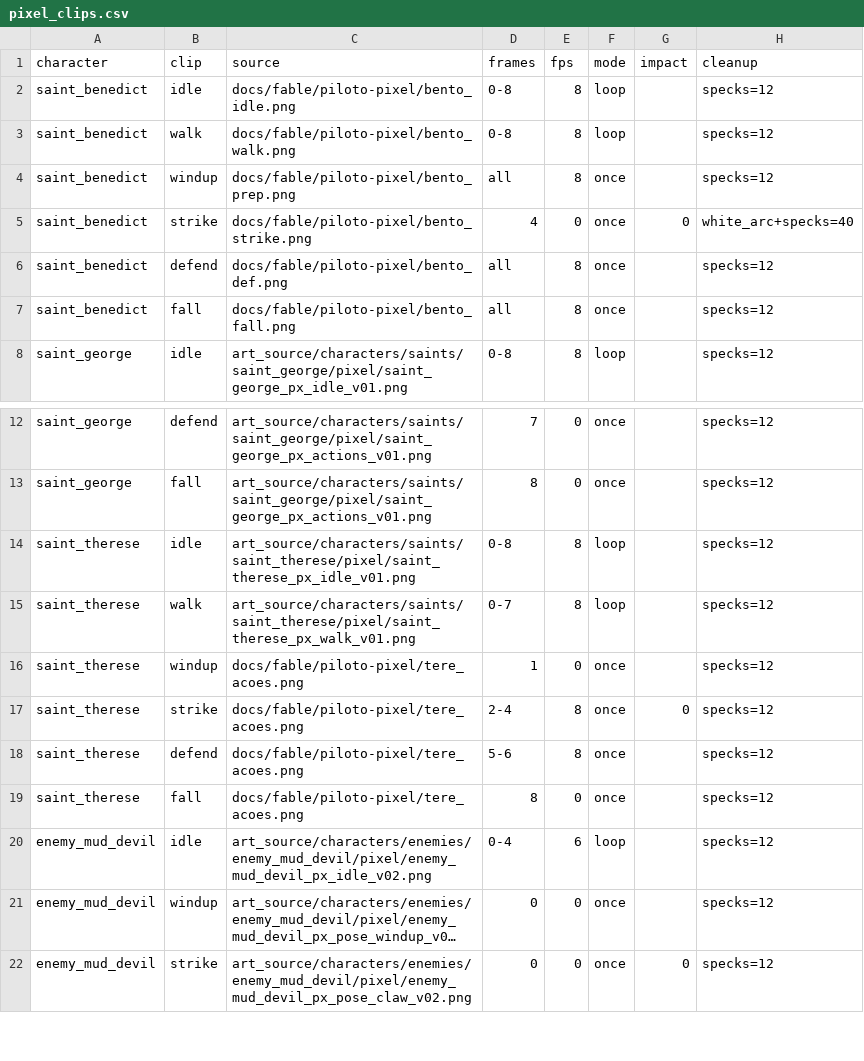
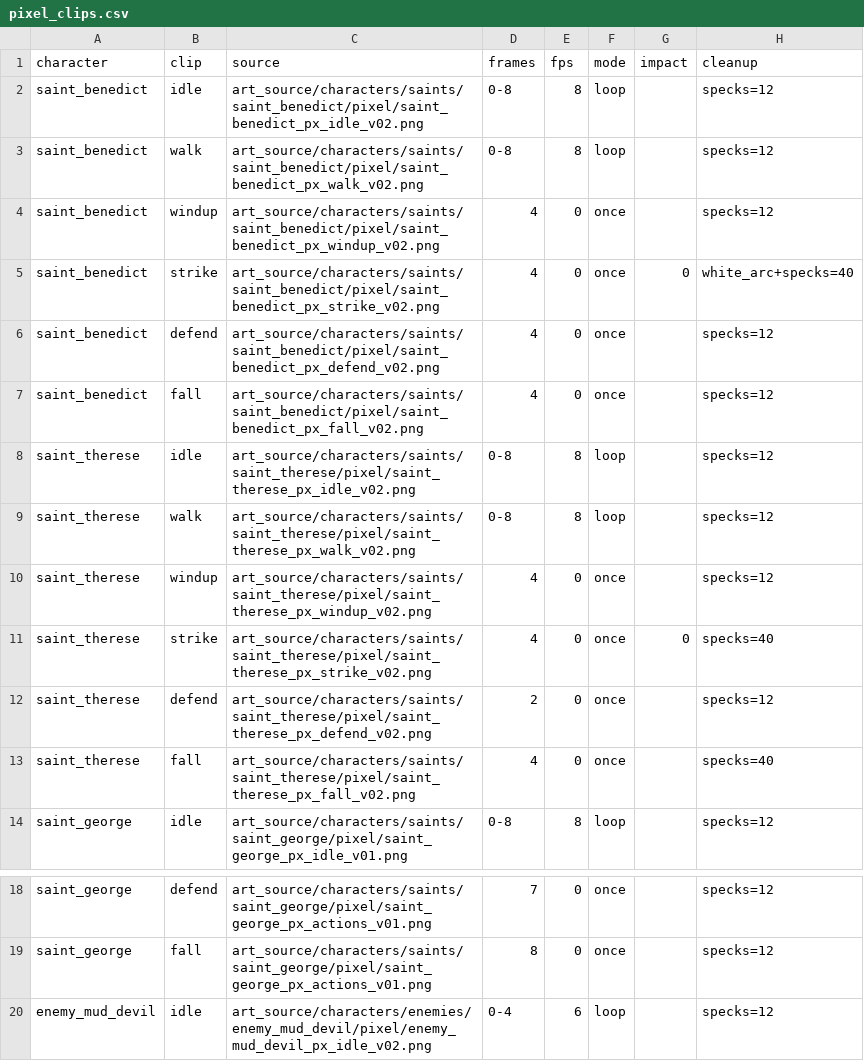
Before and after one commit to alnsouza90/Ad-Inferos---RPG, a CSV file: tools/art/pixel_clips.csv, drawn as a sheet; only a part is shown, gaps mark what is left out; the shorter side is filled out with more unchanged rows; long unchanged cells end in ….

```diff
--- a/tools/art/pixel_clips.csv
+++ b/tools/art/pixel_clips.csv
@@ -1,8 +1,14 @@
 character,clip,source,frames,fps,mode,impact,cleanup
-saint_benedict,idle,docs/fable/piloto-pixel/bento_idle.png,0-8,8,loop,,specks=12
-saint_benedict,walk,docs/fable/piloto-pixel/bento_walk.png,0-8,8,loop,,specks=12
-saint_benedict,windup,docs/fable/piloto-pixel/bento_prep.png,all,8,once,,specks=12
-saint_benedict,strike,docs/fable/piloto-pixel/bento_strike.png,4,0,once,0,white_arc+specks=40
-saint_benedict,defend,docs/fable/piloto-pixel/bento_def.png,all,8,once,,specks=12
-saint_benedict,fall,docs/fable/piloto-pixel/bento_fall.png,all,8,once,,specks=12
+saint_benedict,idle,art_source/characters/saints/saint_benedict/pixel/saint_benedict_px_idle_v02.png,0-8,8,loop,,specks=12
+saint_benedict,walk,art_source/characters/saints/saint_benedict/pixel/saint_benedict_px_walk_v02.png,0-8,8,loop,,specks=12
+saint_benedict,windup,art_source/characters/saints/saint_benedict/pixel/saint_benedict_px_windup_v02.png,4,0,once,,specks=12
+saint_benedict,strike,art_source/characters/saints/saint_benedict/pixel/saint_benedict_px_strike_v02.png,4,0,once,0,white_arc+specks=40
+saint_benedict,defend,art_source/characters/saints/saint_benedict/pixel/saint_benedict_px_defend_v02.png,4,0,once,,specks=12
+saint_benedict,fall,art_source/characters/saints/saint_benedict/pixel/saint_benedict_px_fall_v02.png,4,0,once,,specks=12
+saint_therese,idle,art_source/characters/saints/saint_therese/pixel/saint_therese_px_idle_v02.png,0-8,8,loop,,specks=12
+saint_therese,walk,art_source/characters/saints/saint_therese/pixel/saint_therese_px_walk_v02.png,0-8,8,loop,,specks=12
+saint_therese,windup,art_source/characters/saints/saint_therese/pixel/saint_therese_px_windup_v02.png,4,0,once,,specks=12
+saint_therese,strike,art_source/characters/saints/saint_therese/pixel/saint_therese_px_strike_v02.png,4,0,once,0,specks=40
+saint_therese,defend,art_source/characters/saints/saint_therese/pixel/saint_therese_px_defend_v02.png,2,0,once,,specks=12
+saint_therese,fall,art_source/characters/saints/saint_therese/pixel/saint_therese_px_fall_v02.png,4,0,once,,specks=40
 saint_george,idle,art_source/characters/saints/saint_george/pixel/saint_george_px_idle_v01.png,0-8,8,loop,,specks=12
@@ -13,8 +19,2 @@ saint_george,defend,art_source/characters/saints/saint_george/pixel/saint_george
 saint_george,fall,art_source/characters/saints/saint_george/pixel/saint_george_px_actions_v01.png,8,0,once,,specks=12
-saint_therese,idle,art_source/characters/saints/saint_therese/pixel/saint_therese_px_idle_v01.png,0-8,8,loop,,specks=12
-saint_therese,walk,art_source/characters/saints/saint_therese/pixel/saint_therese_px_walk_v01.png,0-7,8,loop,,specks=12
-saint_therese,windup,docs/fable/piloto-pixel/tere_acoes.png,1,0,once,,specks=12
-saint_therese,strike,docs/fable/piloto-pixel/tere_acoes.png,2-4,8,once,0,specks=12
-saint_therese,defend,docs/fable/piloto-pixel/tere_acoes.png,5-6,8,once,,specks=12
-saint_therese,fall,docs/fable/piloto-pixel/tere_acoes.png,8,0,once,,specks=12
 enemy_mud_devil,idle,art_source/characters/enemies/enemy_mud_devil/pixel/enemy_mud_devil_px_idle_v02.png,0-4,6,loop,,specks=12
```
Also changed, not shown: tools/art/pixel_characters.csv, 37 other files.
